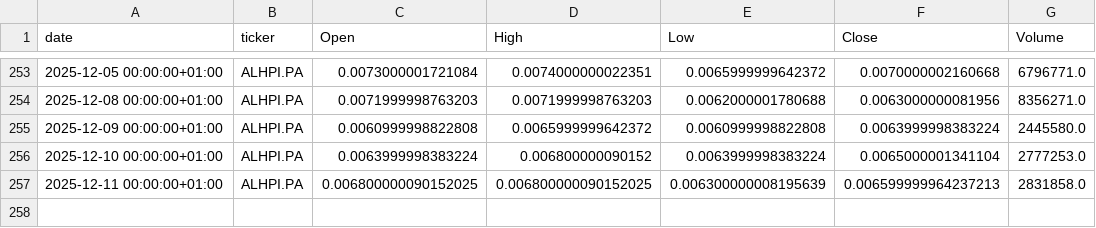
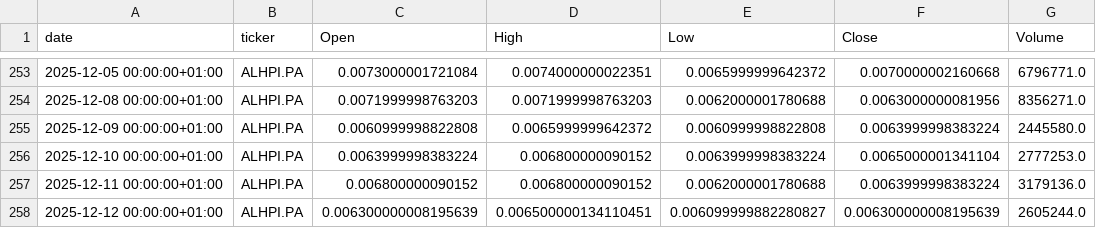
Before and after one commit to mathieuaubert2601/Market_Analyze_Data_Stream_Processing, a CSV file: data/history/ALHPI.PA.csv, drawn as a sheet; only a part is shown, gaps mark what is left out.

```diff
--- a/data/history/ALHPI.PA.csv
+++ b/data/history/ALHPI.PA.csv
@@ -256,2 +256,3 @@ date,ticker,Open,High,Low,Close,Volume
 2025-12-10 00:00:00+01:00,ALHPI.PA,0.0063999998383224,0.006800000090152,0.0063999998383224,0.0065000001341104,2777253.0
-2025-12-11 00:00:00+01:00,ALHPI.PA,0.006800000090152025,0.006800000090152025,0.006300000008195639,0.006599999964237213,2831858.0
+2025-12-11 00:00:00+01:00,ALHPI.PA,0.006800000090152,0.006800000090152,0.0062000001780688,0.0063999998383224,3179136.0
+2025-12-12 00:00:00+01:00,ALHPI.PA,0.006300000008195639,0.006500000134110451,0.006099999882280827,0.006300000008195639,2605244.0
```
Also changed, not shown: data/history/CS.PA.csv, data/history/DCAM.PA.csv, 20 other files.
